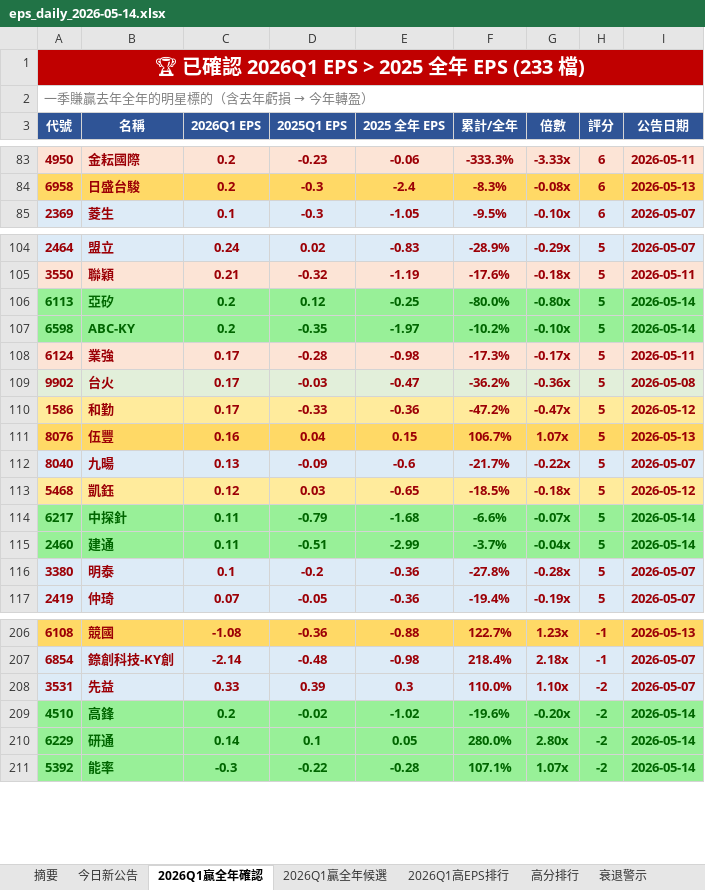
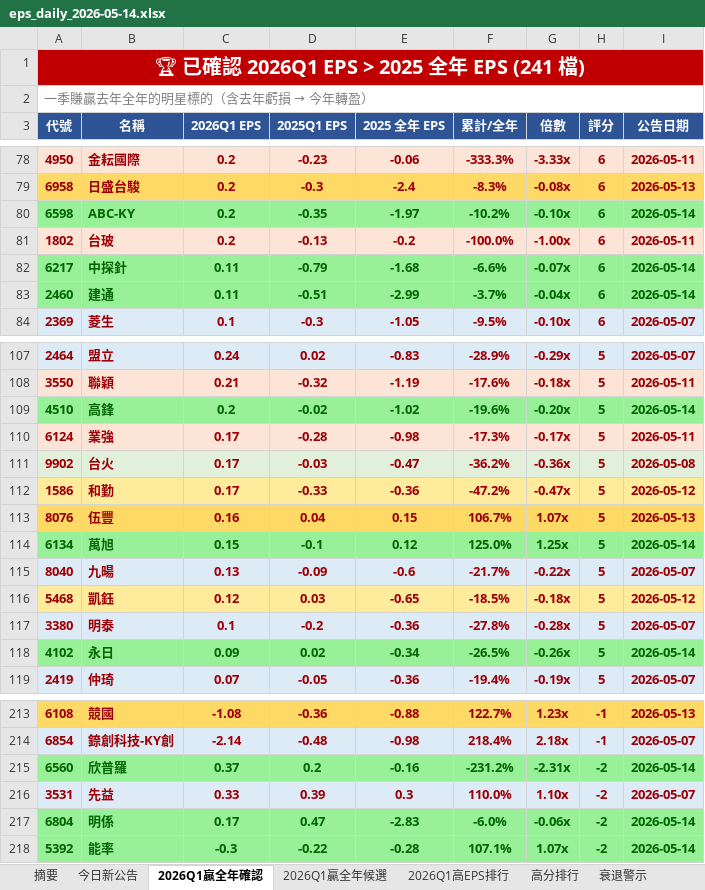
Before and after one commit to ianlife4/eps-cron, an Excel workbook: reports/eps_daily_2026-05-14.xlsx, sheet 2026Q1贏全年確認, drawn as a sheet; only a part is shown, gaps mark what is left out; values as stored, in another font and other column widths than the file's, no borders; removed rows and columns are numbered as before the commit, all else as after; the diff covers the shown part only; the diff names each change by its address in the sheet, - before the commit and + after, or states it on an @@ line.

```diff
--- a/reports/eps_daily_2026-05-14.xlsx (sheet 2026Q1贏全年確認)
+++ b/reports/eps_daily_2026-05-14.xlsx (sheet 2026Q1贏全年確認)
-A1 (代號): 🏆 已確認 2026Q1 EPS > 2025 全年 EPS (233 檔)
+A1 (代號): 🏆 已確認 2026Q1 EPS > 2025 全年 EPS (241 檔)
+row 80: 6598 | ABC-KY | 0.2 | -0.35 | -1.97 | -10.2% | -0.10x | 6 | 2026-05-14
+row 81: 1802 | 台玻 | 0.2 | -0.13 | -0.2 | -100.0% | -1.00x | 6 | 2026-05-11
+row 82: 6217 | 中探針 | 0.11 | -0.79 | -1.68 | -6.6% | -0.07x | 6 | 2026-05-14
+row 83: 2460 | 建通 | 0.11 | -0.51 | -2.99 | -3.7% | -0.04x | 6 | 2026-05-14
-row 106: 6113 | 亞矽 | 0.2 | 0.12 | -0.25 | -80.0% | -0.80x | 5 | 2026-05-14
-row 107: 6598 | ABC-KY | 0.2 | -0.35 | -1.97 | -10.2% | -0.10x | 5 | 2026-05-14
+row 109: 4510 | 高鋒 | 0.2 | -0.02 | -1.02 | -19.6% | -0.20x | 5 | 2026-05-14
+row 114: 6134 | 萬旭 | 0.15 | -0.1 | 0.12 | 125.0% | 1.25x | 5 | 2026-05-14
-row 114: 6217 | 中探針 | 0.11 | -0.79 | -1.68 | -6.6% | -0.07x | 5 | 2026-05-14
-row 115: 2460 | 建通 | 0.11 | -0.51 | -2.99 | -3.7% | -0.04x | 5 | 2026-05-14
+row 118: 4102 | 永日 | 0.09 | 0.02 | -0.34 | -26.5% | -0.26x | 5 | 2026-05-14
+row 215: 6560 | 欣普羅 | 0.37 | 0.2 | -0.16 | -231.2% | -2.31x | -2 | 2026-05-14
-row 209: 4510 | 高鋒 | 0.2 | -0.02 | -1.02 | -19.6% | -0.20x | -2 | 2026-05-14
-row 210: 6229 | 研通 | 0.14 | 0.1 | 0.05 | 280.0% | 2.80x | -2 | 2026-05-14
+row 217: 6804 | 明係 | 0.17 | 0.47 | -2.83 | -6.0% | -0.06x | -2 | 2026-05-14
```
Also changed, not shown: 43 added rows, 38 removed rows and 1 edited cell elsewhere in this sheet, sheet 今日新公告, sheet 完整 EPS, sheet 高分排行, sheet 衰退警示, sheet 月營收, sheet 2026Q1贏全年候選, 1 more sheet, 1 other file.
